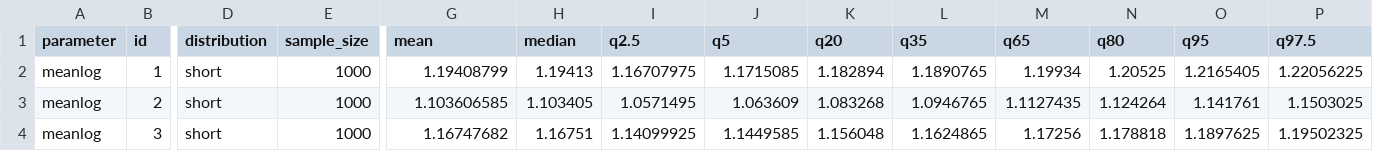
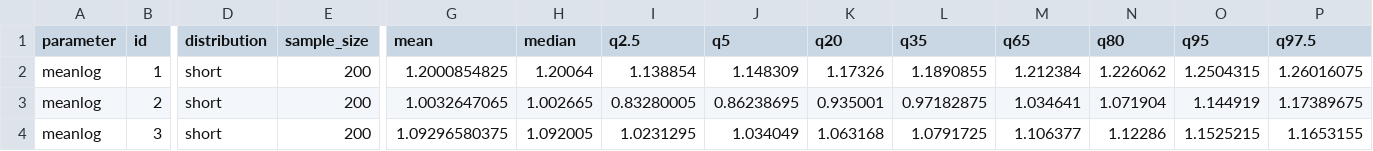
Before and after one commit to epinowcast/epidist, a CSV file: data/summarised_posteriors/filtered.csv, drawn as a sheet; only a part is shown, gaps mark what is left out; the diff covers the shown part only; the diff names each change by its address in the sheet, - before the commit and + after, or states it on an @@ line.

```diff
--- a/data/summarised_posteriors/filtered.csv
+++ b/data/summarised_posteriors/filtered.csv
-E2:E4 (sample_size): 1000
+E2:E4 (sample_size): 200
-G2 (mean): 1.19408799
+G2 (mean): 1.2000854825
-H2 (median): 1.19413
+H2 (median): 1.20064
-I2 (q2.5): 1.16707975
+I2 (q2.5): 1.138854
-J2 (q5): 1.1715085
+J2 (q5): 1.148309
-K2 (q20): 1.182894
+K2 (q20): 1.17326
-L2 (q35): 1.1890765
+L2 (q35): 1.1890855
-M2 (q65): 1.19934
+M2 (q65): 1.212384
-N2 (q80): 1.20525
+N2 (q80): 1.226062
-O2 (q95): 1.2165405
+O2 (q95): 1.2504315
-P2 (q97.5): 1.22056225
+P2 (q97.5): 1.26016075
-G3 (mean): 1.103606585
+G3 (mean): 1.0032647065
-H3 (median): 1.103405
+H3 (median): 1.002665
-I3 (q2.5): 1.0571495
+I3 (q2.5): 0.83280005
-J3 (q5): 1.063609
+J3 (q5): 0.86238695
-K3 (q20): 1.083268
+K3 (q20): 0.935001
-L3 (q35): 1.0946765
+L3 (q35): 0.97182875
-M3 (q65): 1.1127435
+M3 (q65): 1.034641
-N3 (q80): 1.124264
+N3 (q80): 1.071904
-O3 (q95): 1.141761
+O3 (q95): 1.144919
-P3 (q97.5): 1.1503025
+P3 (q97.5): 1.17389675
-G4 (mean): 1.16747682
+G4 (mean): 1.09296580375
-H4 (median): 1.16751
+H4 (median): 1.092005
-I4 (q2.5): 1.14099925
+I4 (q2.5): 1.0231295
-J4 (q5): 1.1449585
+J4 (q5): 1.034049
-K4 (q20): 1.156048
+K4 (q20): 1.063168
-L4 (q35): 1.1624865
+L4 (q35): 1.0791725
-M4 (q65): 1.17256
+M4 (q65): 1.106377
-N4 (q80): 1.178818
+N4 (q80): 1.12286
-O4 (q95): 1.1897625
+O4 (q95): 1.1525215
-P4 (q97.5): 1.19502325
+P4 (q97.5): 1.1653155
```
Also changed, not shown: 132 edited cells elsewhere in this file, data/diagnostics/filtered_and_censoring_adjusted.csv, data/diagnostics/latent_variable_truncation_and_censoring_adjusted.csv, 18 other files.
